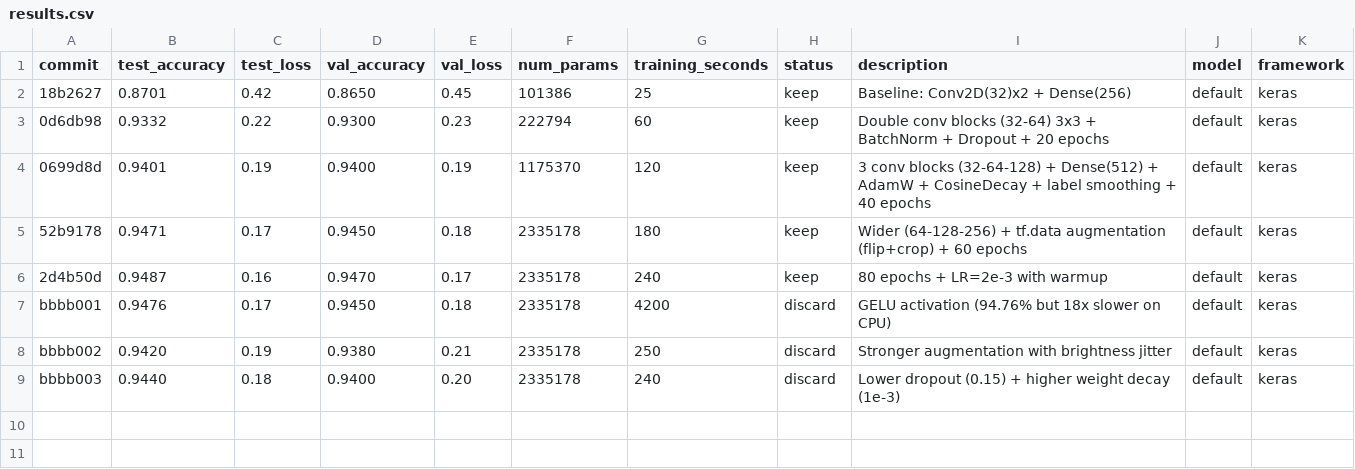
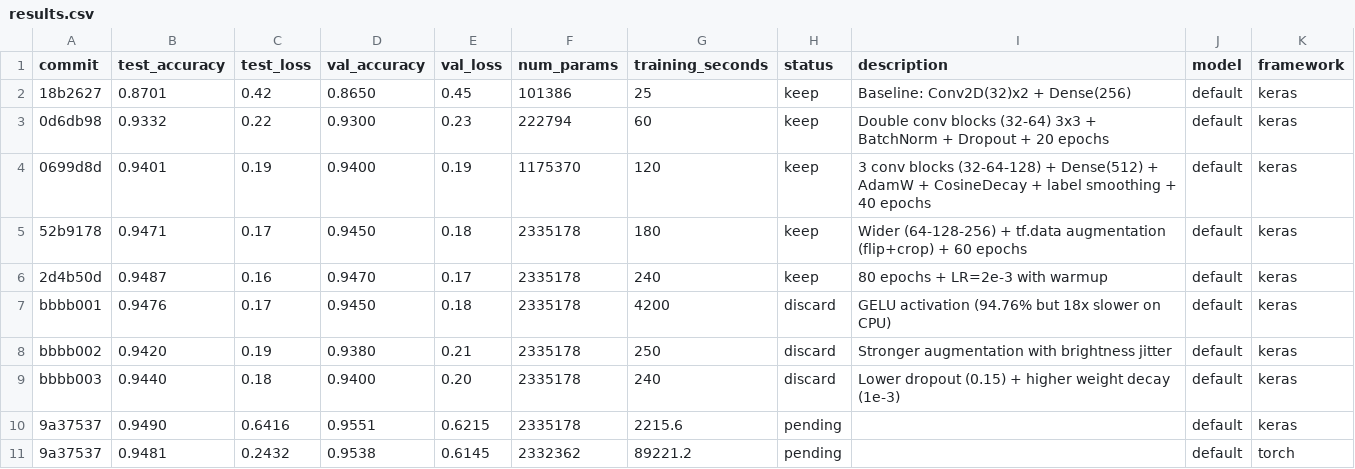
Before and after one commit to ramkivenkatachalam/deep-learning, a CSV file: 3_fashion_mnist_cnn/results.csv, drawn as a sheet.

```diff
--- a/3_fashion_mnist_cnn/results.csv
+++ b/3_fashion_mnist_cnn/results.csv
@@ -9 +9,3 @@ bbbb002,0.9420,0.19,0.9380,0.21,2335178,250,discard,Stronger augmentation with b
 bbbb003,0.9440,0.18,0.9400,0.20,2335178,240,discard,Lower dropout (0.15) + higher weight decay (1e-3),default,keras
+9a37537,0.9490,0.6416,0.9551,0.6215,2335178,2215.6,pending,,default,keras
+9a37537,0.9481,0.2432,0.9538,0.6145,2332362,89221.2,pending,,default,torch
```
Also changed, not shown: 6_standalone_word_embeddings/results.csv, 28 other files.
